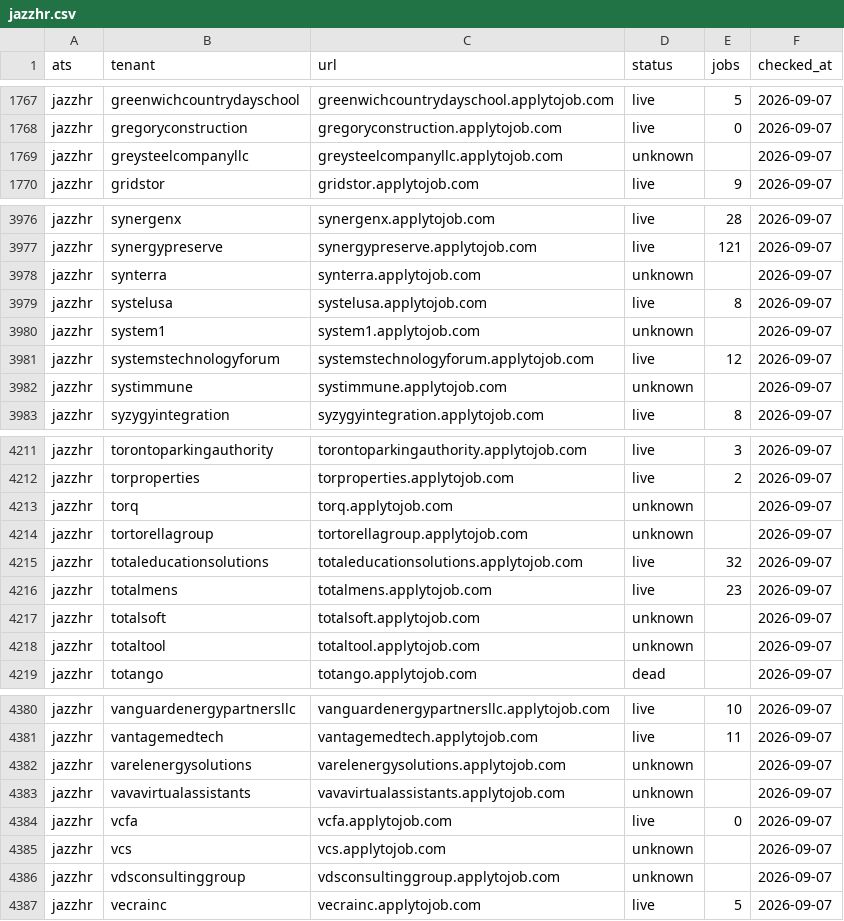
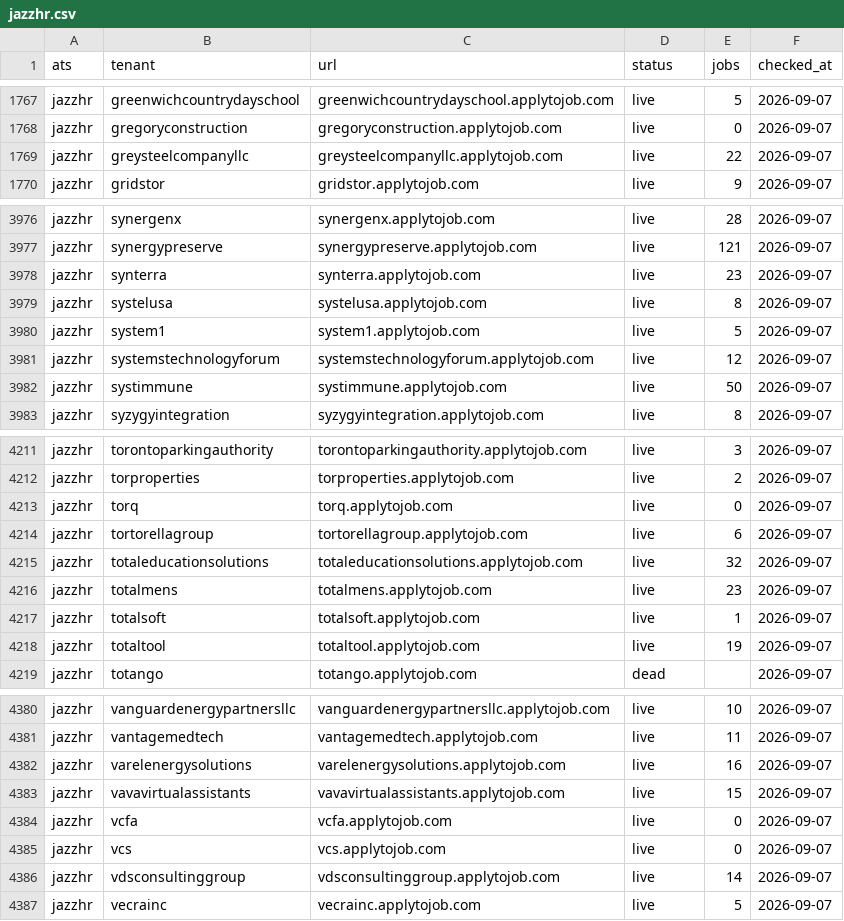
Before and after one commit to sarthakjain004/headstart, a CSV file: data/validate/liveness/jazzhr.csv, drawn as a sheet; only a part is shown, gaps mark what is left out; the diff covers the shown part only.

```diff
--- a/data/validate/liveness/jazzhr.csv
+++ b/data/validate/liveness/jazzhr.csv
@@ -1768,3 +1768,3 @@ jazzhr,greenwichcountrydayschool,greenwichcountrydayschool.applytojob.com,live,5
 jazzhr,gregoryconstruction,gregoryconstruction.applytojob.com,live,0,2026-09-07
-jazzhr,greysteelcompanyllc,greysteelcompanyllc.applytojob.com,unknown,,2026-09-07
+jazzhr,greysteelcompanyllc,greysteelcompanyllc.applytojob.com,live,22,2026-09-07
 jazzhr,gridstor,gridstor.applytojob.com,live,9,2026-09-07
@@ -3977,7 +3977,7 @@ jazzhr,synergenx,synergenx.applytojob.com,live,28,2026-09-07
 jazzhr,synergypreserve,synergypreserve.applytojob.com,live,121,2026-09-07
-jazzhr,synterra,synterra.applytojob.com,unknown,,2026-09-07
+jazzhr,synterra,synterra.applytojob.com,live,23,2026-09-07
 jazzhr,systelusa,systelusa.applytojob.com,live,8,2026-09-07
-jazzhr,system1,system1.applytojob.com,unknown,,2026-09-07
+jazzhr,system1,system1.applytojob.com,live,5,2026-09-07
 jazzhr,systemstechnologyforum,systemstechnologyforum.applytojob.com,live,12,2026-09-07
-jazzhr,systimmune,systimmune.applytojob.com,unknown,,2026-09-07
+jazzhr,systimmune,systimmune.applytojob.com,live,50,2026-09-07
 jazzhr,syzygyintegration,syzygyintegration.applytojob.com,live,8,2026-09-07
@@ -4212,8 +4212,8 @@ jazzhr,torontoparkingauthority,torontoparkingauthority.applytojob.com,live,3,202
 jazzhr,torproperties,torproperties.applytojob.com,live,2,2026-09-07
-jazzhr,torq,torq.applytojob.com,unknown,,2026-09-07
-jazzhr,tortorellagroup,tortorellagroup.applytojob.com,unknown,,2026-09-07
+jazzhr,torq,torq.applytojob.com,live,0,2026-09-07
+jazzhr,tortorellagroup,tortorellagroup.applytojob.com,live,6,2026-09-07
 jazzhr,totaleducationsolutions,totaleducationsolutions.applytojob.com,live,32,2026-09-07
 jazzhr,totalmens,totalmens.applytojob.com,live,23,2026-09-07
-jazzhr,totalsoft,totalsoft.applytojob.com,unknown,,2026-09-07
-jazzhr,totaltool,totaltool.applytojob.com,unknown,,2026-09-07
+jazzhr,totalsoft,totalsoft.applytojob.com,live,1,2026-09-07
+jazzhr,totaltool,totaltool.applytojob.com,live,19,2026-09-07
 jazzhr,totango,totango.applytojob.com,dead,,2026-09-07
@@ -4381,7 +4381,7 @@ jazzhr,vanguardenergypartnersllc,vanguardenergypartnersllc.applytojob.com,live,1
 jazzhr,vantagemedtech,vantagemedtech.applytojob.com,live,11,2026-09-07
-jazzhr,varelenergysolutions,varelenergysolutions.applytojob.com,unknown,,2026-09-07
-jazzhr,vavavirtualassistants,vavavirtualassistants.applytojob.com,unknown,,2026-09-07
+jazzhr,varelenergysolutions,varelenergysolutions.applytojob.com,live,16,2026-09-07
+jazzhr,vavavirtualassistants,vavavirtualassistants.applytojob.com,live,15,2026-09-07
 jazzhr,vcfa,vcfa.applytojob.com,live,0,2026-09-07
-jazzhr,vcs,vcs.applytojob.com,unknown,,2026-09-07
-jazzhr,vdsconsultinggroup,vdsconsultinggroup.applytojob.com,unknown,,2026-09-07
+jazzhr,vcs,vcs.applytojob.com,live,0,2026-09-07
+jazzhr,vdsconsultinggroup,vdsconsultinggroup.applytojob.com,live,14,2026-09-07
 jazzhr,vecrainc,vecrainc.applytojob.com,live,5,2026-09-07
```
Also changed, not shown: 85 edited cells elsewhere in this file, 7 other files.
